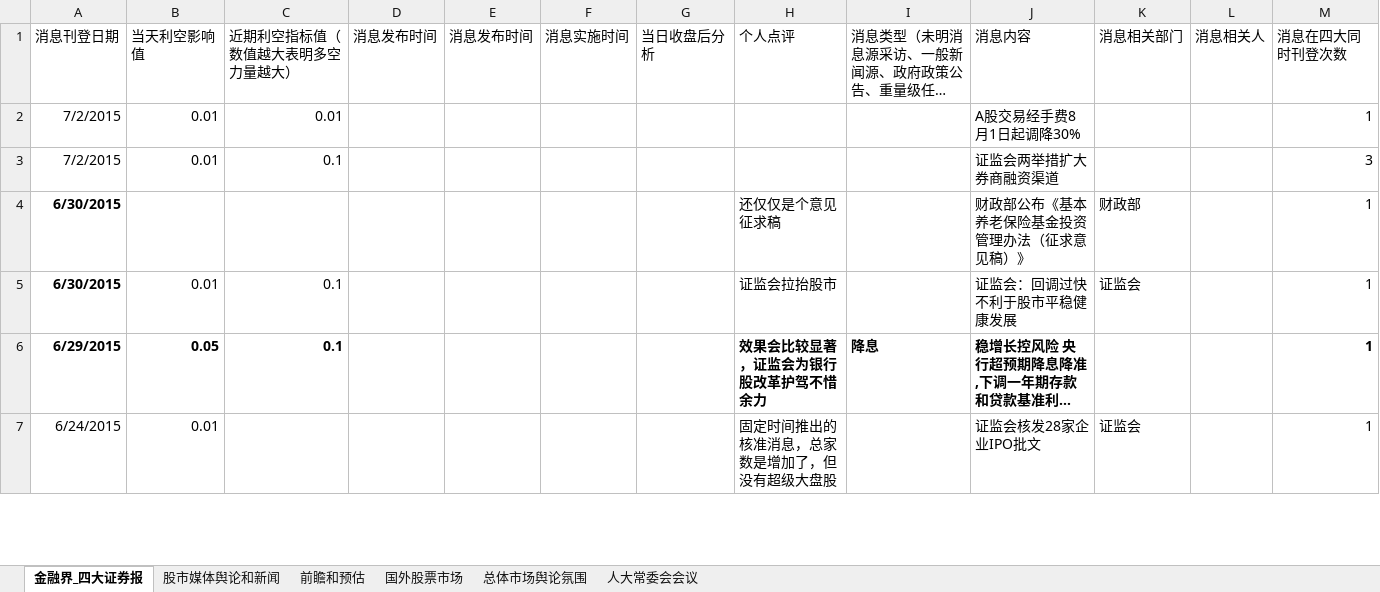
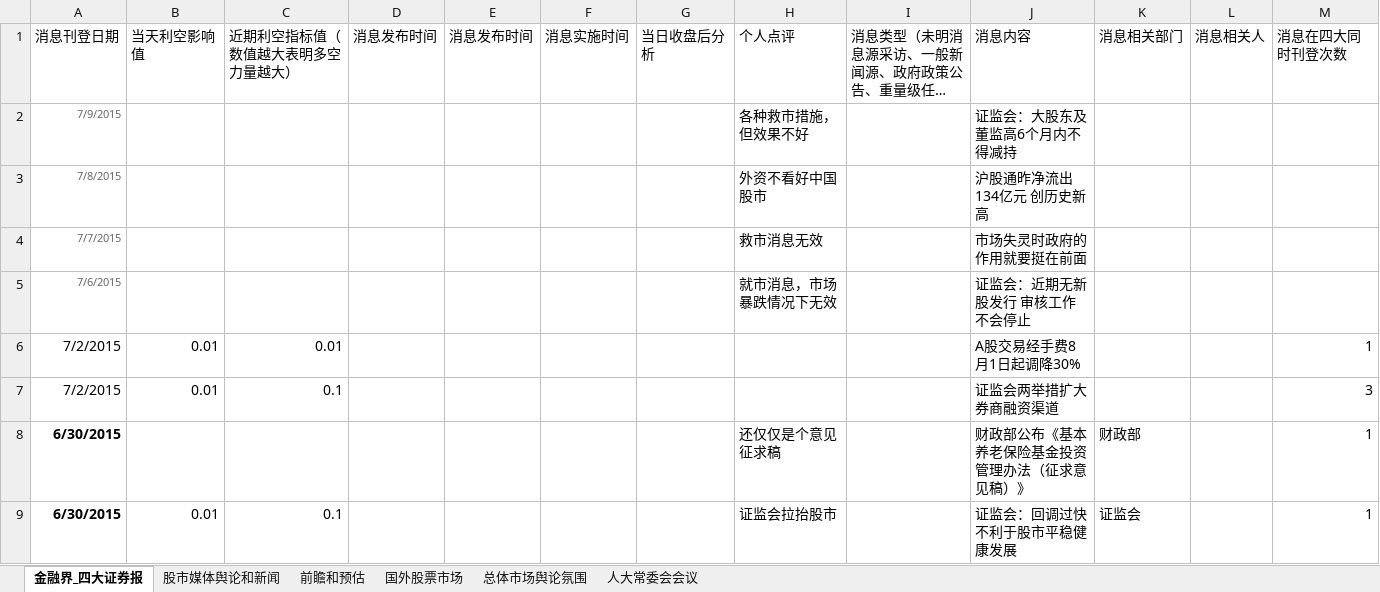
Before and after one commit to jyltiger813/kettlejobs, an Excel workbook: sse/综合数据分析（天）/四大证券报_头版.xlsx, sheet 金融界_四大证券报, drawn as a sheet; only a part is shown; the shorter side is filled out with more unchanged rows; long unchanged cells end in …; values as stored, in another font and other column widths than the file's, no borders; the diff names each change by its address in the sheet, - before the commit and + after, or states it on an @@ line.

```diff
--- a/sse/综合数据分析（天）/四大证券报_头版.xlsx (sheet 金融界_四大证券报)
+++ b/sse/综合数据分析（天）/四大证券报_头版.xlsx (sheet 金融界_四大证券报)
+row 2: 7/9/2015 |  |  |  |  |  |  | 各种救市措施，但效果不好 |  | 证监会：大股东及董监高6个月内不得减持
+row 3: 7/8/2015 |  |  |  |  |  |  | 外资不看好中国股市 |  | 沪股通昨净流出134亿元 创历史新高
+row 4: 7/7/2015 |  |  |  |  |  |  | 救市消息无效 |  | 市场失灵时政府的作用就要挺在前面
+row 5: 7/6/2015 |  |  |  |  |  |  | 就市消息，市场暴跌情况下无效 |  | 证监会：近期无新股发行 审核工作不会停止
```
Also changed, not shown: 10 other files.
